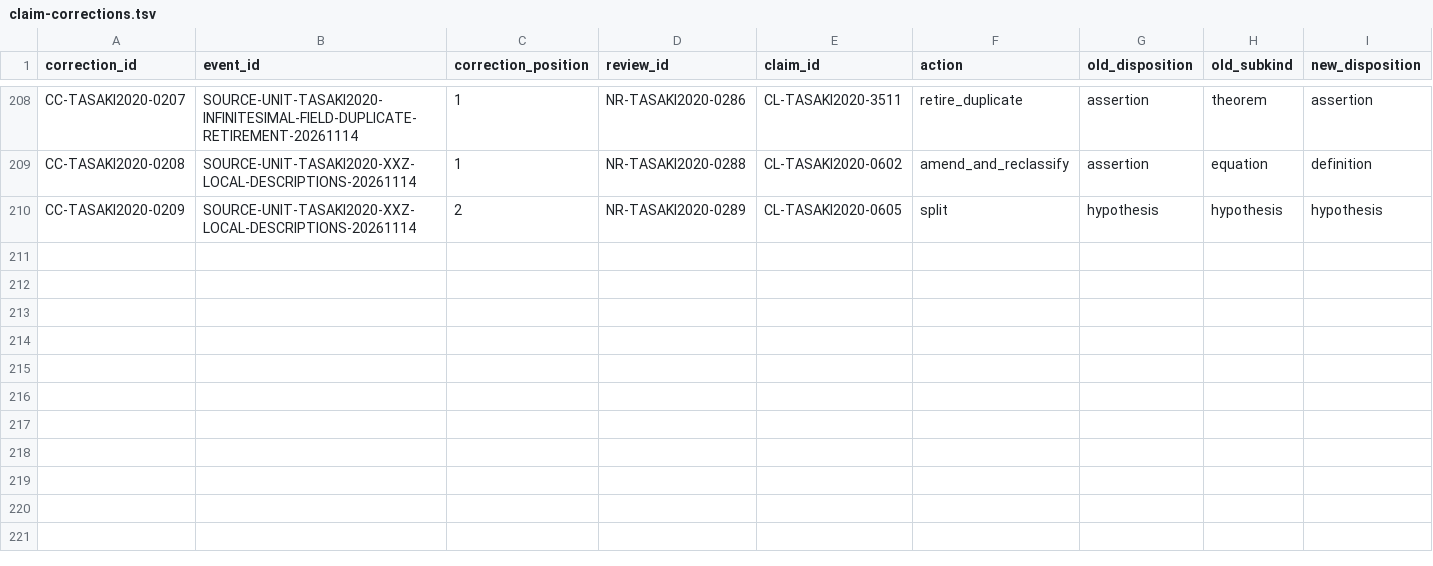
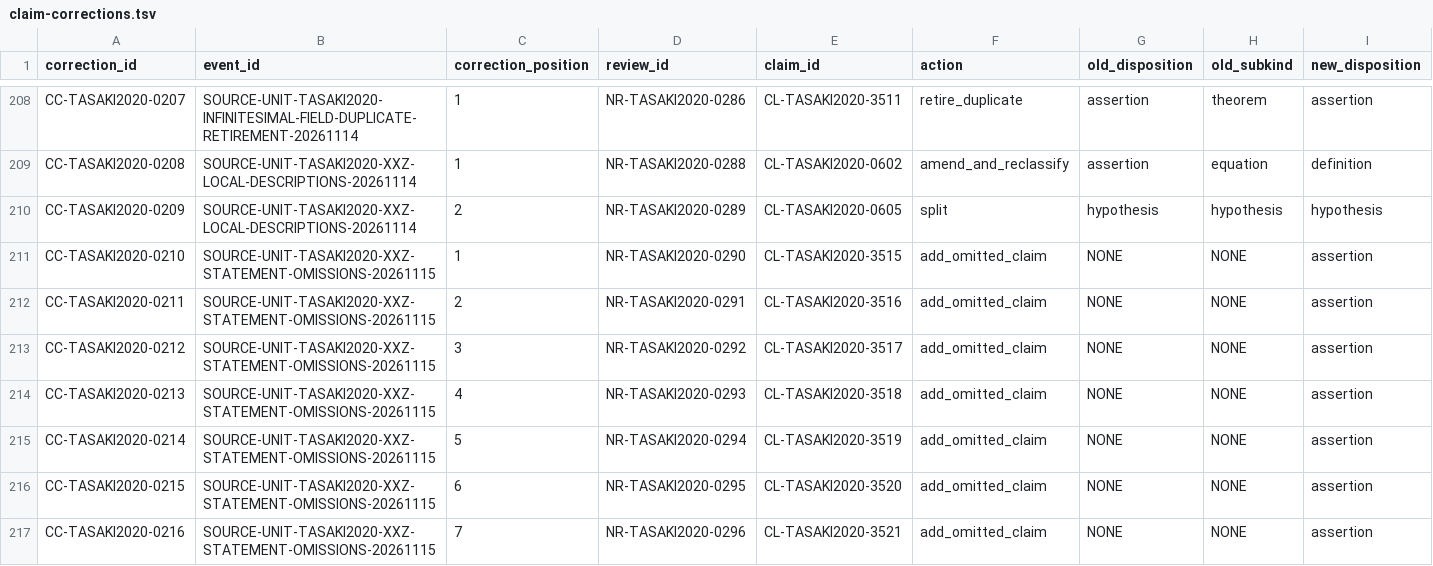
Before and after one commit to phasetr/lattice-system, a TSV file: registry/claim-corrections.tsv, drawn as a sheet; only a part is shown, gaps mark what is left out; rows hold the shown columns only; the diff names each change by its address in the sheet, - before the commit and + after, or states it on an @@ line.

```diff
--- a/registry/claim-corrections.tsv
+++ b/registry/claim-corrections.tsv
+row 211: CC-TASAKI2020-0210 | SOURCE-UNIT-TASAKI2020-XXZ-STATEMENT-OMISSIONS-20261115 | 1 | NR-TASAKI2020-0290 | CL-TASAKI2020-3515 | add_omitted_claim | NONE | NONE | assertion
+row 212: CC-TASAKI2020-0211 | SOURCE-UNIT-TASAKI2020-XXZ-STATEMENT-OMISSIONS-20261115 | 2 | NR-TASAKI2020-0291 | CL-TASAKI2020-3516 | add_omitted_claim | NONE | NONE | assertion
+row 213: CC-TASAKI2020-0212 | SOURCE-UNIT-TASAKI2020-XXZ-STATEMENT-OMISSIONS-20261115 | 3 | NR-TASAKI2020-0292 | CL-TASAKI2020-3517 | add_omitted_claim | NONE | NONE | assertion
+row 214: CC-TASAKI2020-0213 | SOURCE-UNIT-TASAKI2020-XXZ-STATEMENT-OMISSIONS-20261115 | 4 | NR-TASAKI2020-0293 | CL-TASAKI2020-3518 | add_omitted_claim | NONE | NONE | assertion
+row 215: CC-TASAKI2020-0214 | SOURCE-UNIT-TASAKI2020-XXZ-STATEMENT-OMISSIONS-20261115 | 5 | NR-TASAKI2020-0294 | CL-TASAKI2020-3519 | add_omitted_claim | NONE | NONE | assertion
+row 216: CC-TASAKI2020-0215 | SOURCE-UNIT-TASAKI2020-XXZ-STATEMENT-OMISSIONS-20261115 | 6 | NR-TASAKI2020-0295 | CL-TASAKI2020-3520 | add_omitted_claim | NONE | NONE | assertion
+row 217: CC-TASAKI2020-0216 | SOURCE-UNIT-TASAKI2020-XXZ-STATEMENT-OMISSIONS-20261115 | 7 | NR-TASAKI2020-0296 | CL-TASAKI2020-3521 | add_omitted_claim | NONE | NONE | assertion
```
Also changed, not shown: registry/claim-normalization-reviews.tsv, registry/claim-vocabulary-review.tsv, 14 other files.
